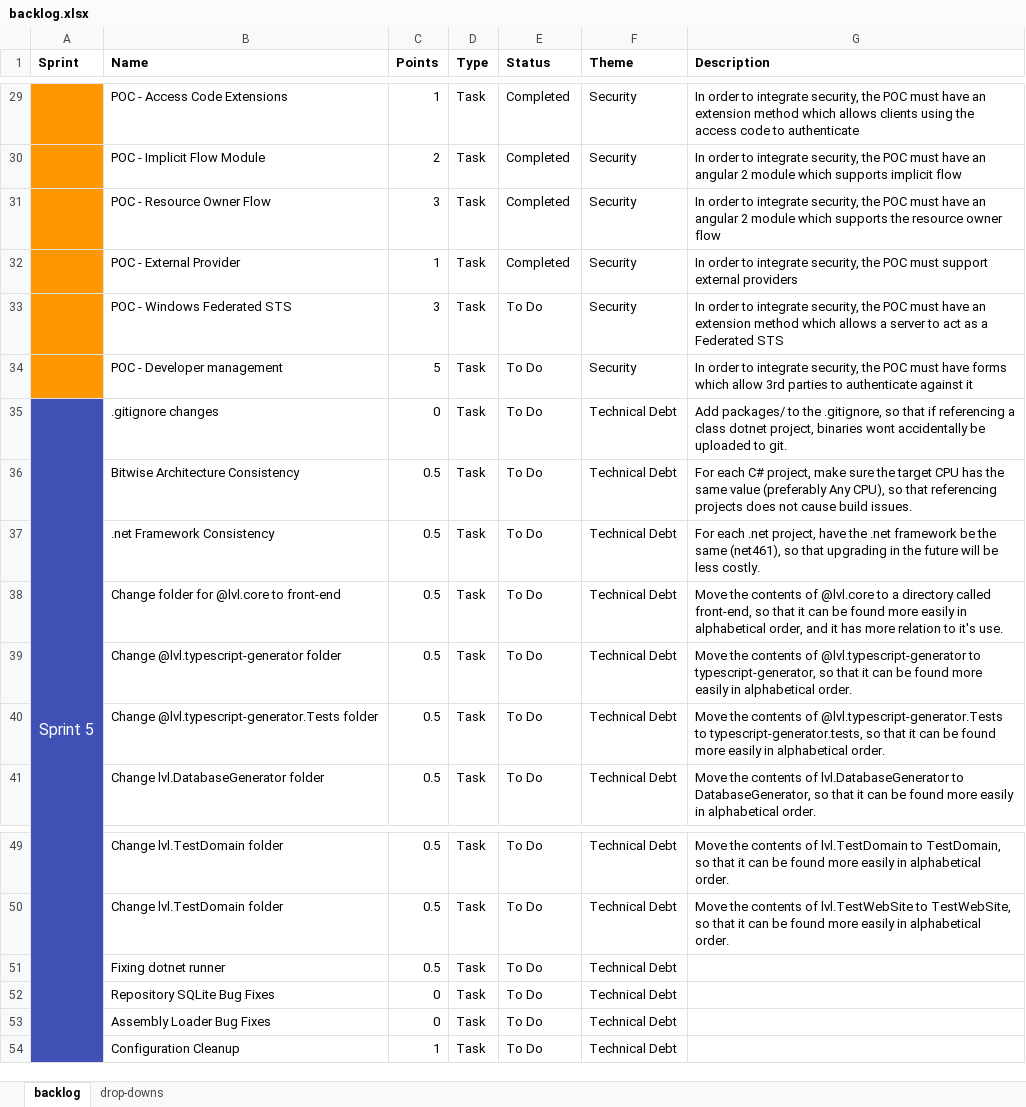
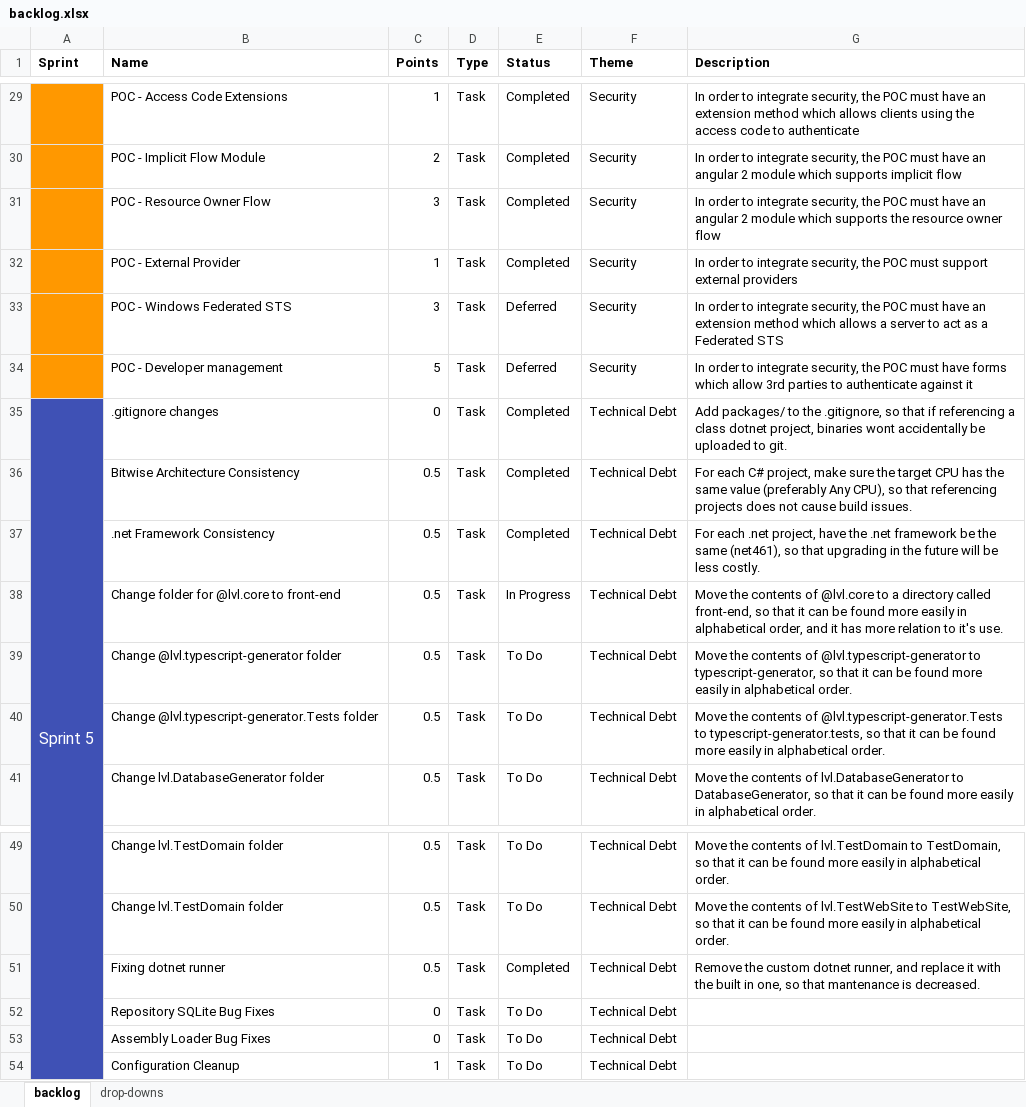
Before and after one commit to jonathanburrows/lavalav-legacy, an Excel workbook: docs/backlog.xlsx, sheet backlog, drawn as a sheet; only a part is shown, gaps mark what is left out; values as stored, in another font and other column widths than the file's, no borders; the diff names each change by its address in the sheet, - before the commit and + after, or states it on an @@ line.

```diff
--- a/docs/backlog.xlsx (sheet backlog)
+++ b/docs/backlog.xlsx (sheet backlog)
-E33:E34 (Status): To Do
+E33:E34 (Status): Deferred
-E35:E37 (Status): To Do
+E35:E37 (Status): Completed
-E38 (Status): To Do
+E38 (Status): In Progress
-E51 (Status): To Do
+E51 (Status): Completed
-G51 (Description): (empty)
+G51 (Description): Remove the custom dotnet runner, and replace it with the built in one, so that mantenance is decreased.
```
Also changed, not shown: 40 other files.
